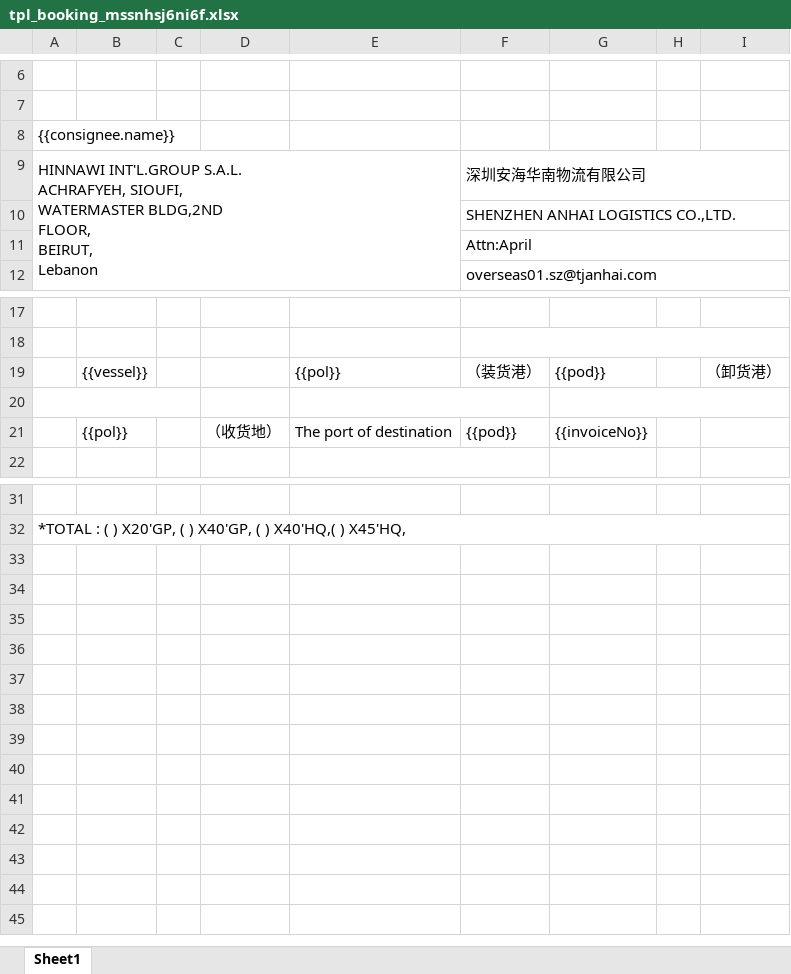
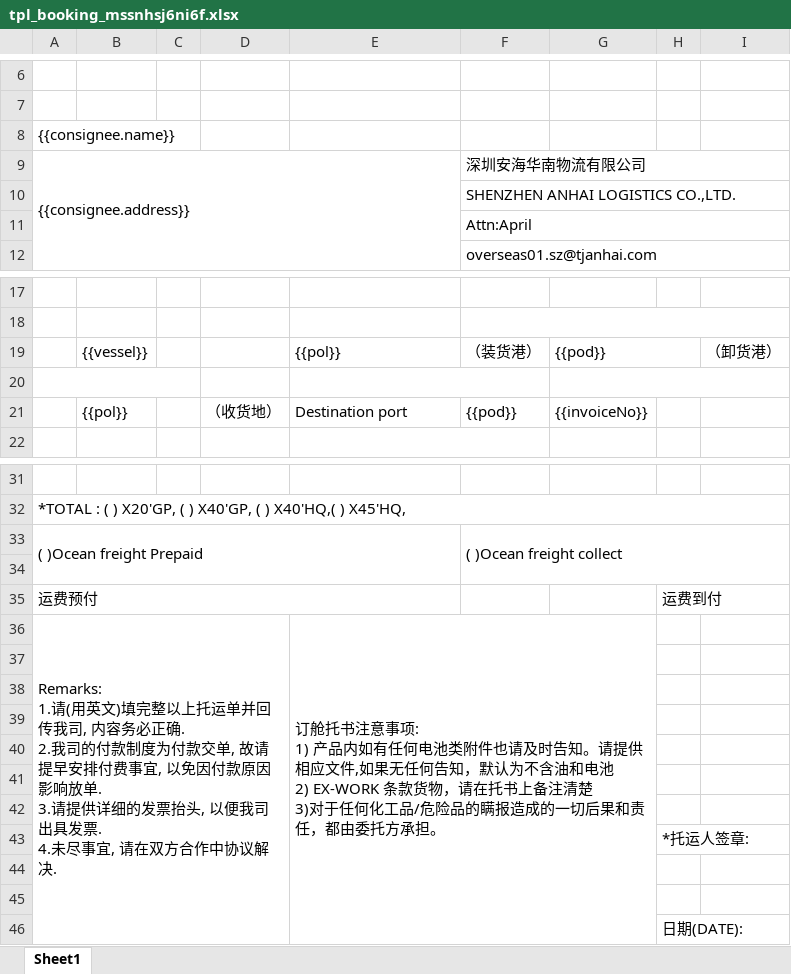
Before and after one commit to heryma99/trade-docs-system, an Excel workbook: templates/tpl_booking_mssnhsj6ni6f.xlsx, sheet Sheet1, drawn as a sheet; only a part is shown, gaps mark what is left out; values as stored, in another font and other column widths than the file's, no borders; charts and pictures not drawn; ↵ is a line break in a cell; the diff names each change by its address in the sheet, - before the commit and + after, or states it on an @@ line.

Commit message:
v1.6.28: engine 6处空串清值改null(修卸货港溢出遮挡)+ANHAI模板重建(G19:H19合并/标签/占位符地址/补回底部签章区R33-46)+userdata元数据同步

```diff
--- a/templates/tpl_booking_mssnhsj6ni6f.xlsx (sheet Sheet1)
+++ b/templates/tpl_booking_mssnhsj6ni6f.xlsx (sheet Sheet1)
-A9: HINNAWI INT'L.GROUP S.A.L. ↵ ACHRAFYEH, SIOUFI, ↵ WATERMASTER BLDG,2ND ↵ FLOOR, ↵ BEIRUT, ↵ Lebanon
+A9: {{consignee.address}}
+G19:H19 merged
-E21: The port of destination
+E21: Destination port
+row 33: ( )Ocean freight Prepaid |  |  |  |  | ( )Ocean freight collect
+row 34: (empty)
+row 35: 运费预付 |  |  |  |  |  |  | 运费到付
+row 36: Remarks: ↵ 1.请(用英文)填完整以上托运单并回传我司, 内容务必正确. ↵ 2.我司的付款制度为付款交单, 故请提早安排付费事宜, 以免因付款原因影响放单. ↵ 3.请提供详细的发票抬头, 以便我司出具发票. ↵ 4.未尽事宜, 请在双方合作中协议解决. |  |  |  | 订舱托书注意事项: ↵ 1) 产品内如有任何电池类附件也请及时告知。请提供相应文件,如果无任何告知，默认为不含油和电池 ↵ 2) EX-WORK 条款货物，请在托书上备注清楚 ↵ 3)对于任何化工品/危险品的瞒报造成的一切后果和责任，都由委托方承担。
+row 37: (empty)
+row 38: (empty)
+row 39: (empty)
+row 40: (empty)
+row 41: (empty)
+row 42: (empty)
+row 43:  |  |  |  |  |  |  | *托运人签章:
+row 44: (empty)
+row 45: (empty)
+row 46:  |  |  |  |  |  |  | 日期(DATE):
```
